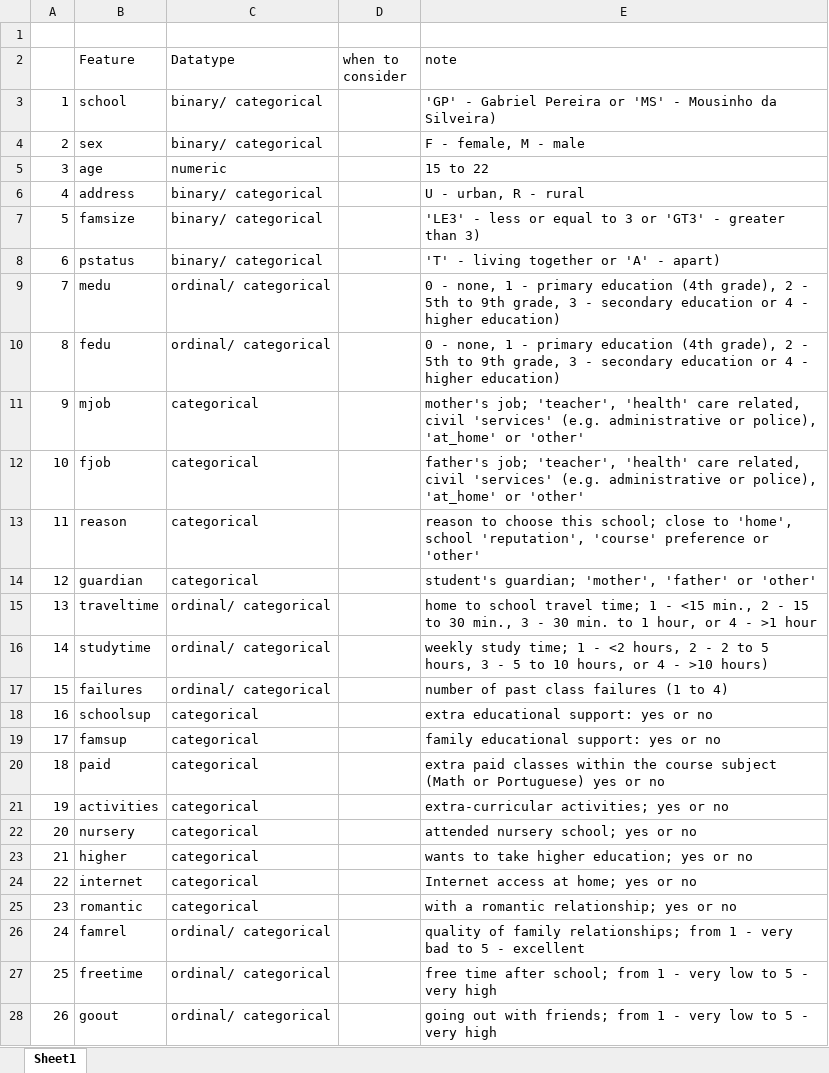
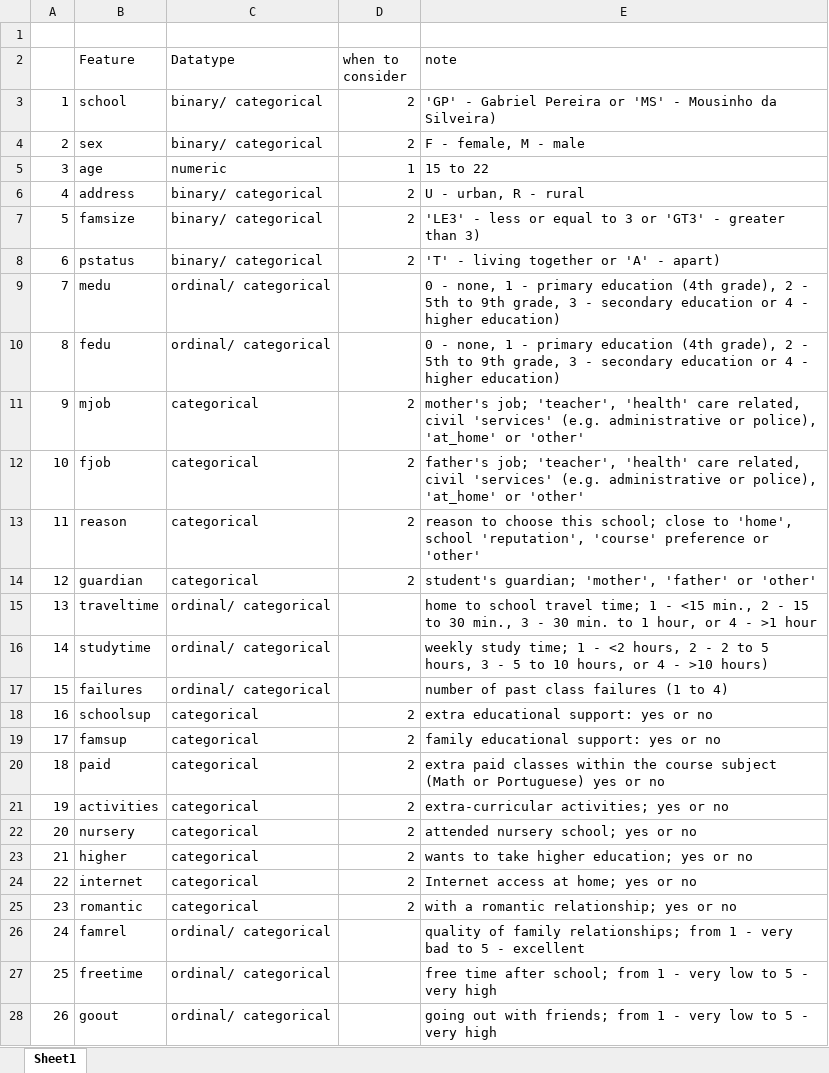
Before and after one commit to MartinTschendel/student-performance, an Excel workbook: features.xlsx, sheet Sheet1, drawn as a sheet; only a part is shown; values as stored, in another font and other column widths than the file's, no borders; the diff covers the shown part only; the diff names each change by its address in the sheet, - before the commit and + after, or states it on an @@ line.

Commit message:
Add files via upload

```diff
--- a/features.xlsx (sheet Sheet1)
+++ b/features.xlsx (sheet Sheet1)
-D3:D4 (when to consider): (empty)
+D3:D4 (when to consider): 2
-D5 (when to consider): (empty)
+D5 (when to consider): 1
-D6:D8 (when to consider): (empty)
+D6:D8 (when to consider): 2
-D11:D14 (when to consider): (empty)
+D11:D14 (when to consider): 2
-D18:D25 (when to consider): (empty)
+D18:D25 (when to consider): 2
```
Also changed, not shown: 4 added rows and 1 edited cell elsewhere in this sheet.
